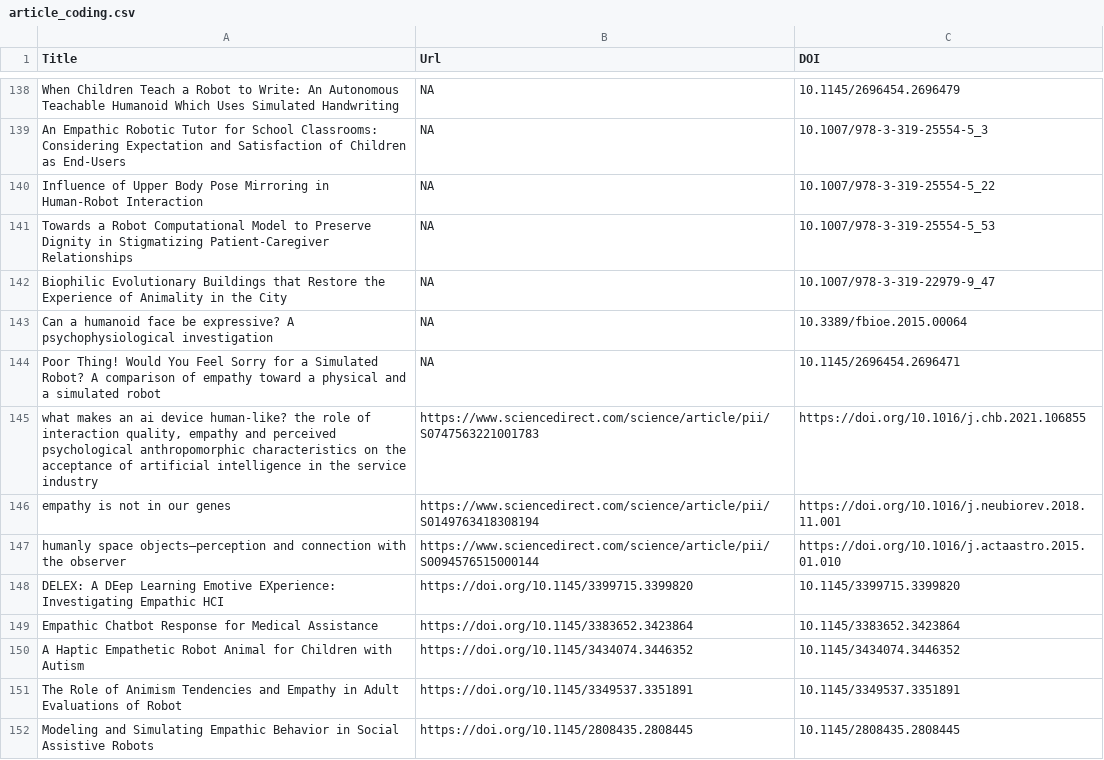
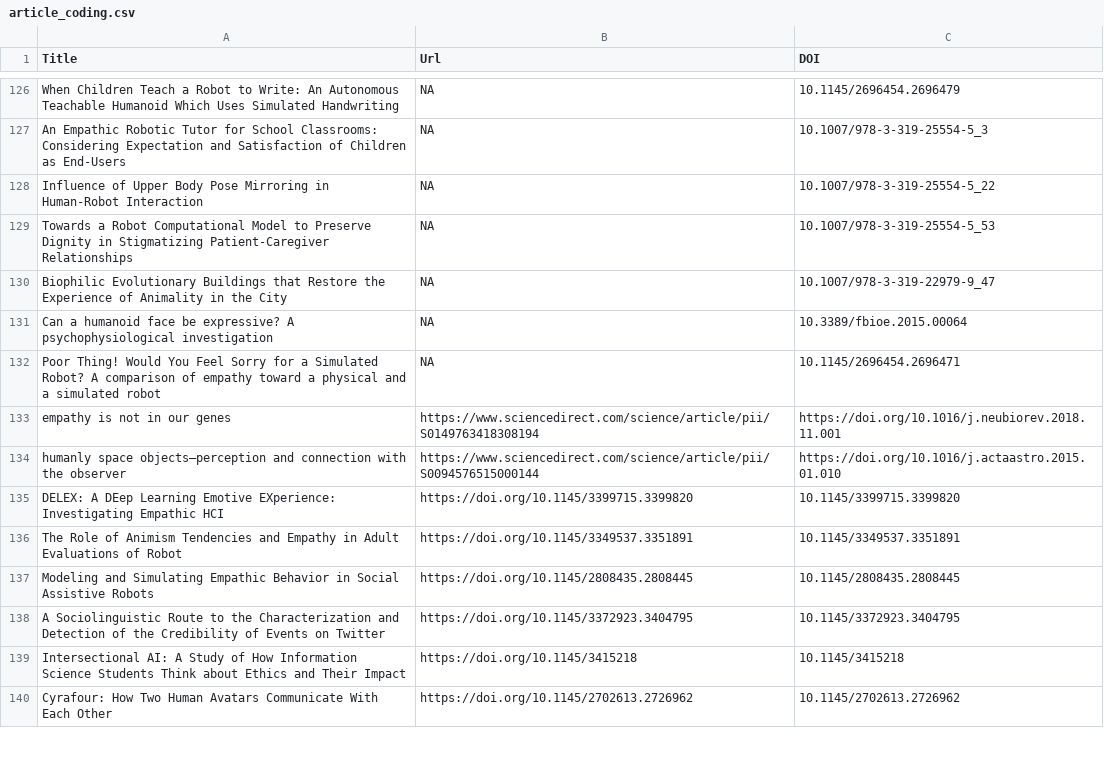
Before and after one commit to apartresearch/empathetic-ai, a CSV file: articles/article_coding.csv, drawn as a sheet; only a part is shown, gaps mark what is left out; the shorter side is filled out with more unchanged rows; the diff covers the shown part only; the diff names each change by its address in the sheet, - before the commit and + after, or states it on an @@ line.

```diff
--- a/articles/article_coding.csv
+++ b/articles/article_coding.csv
-row 145: what makes an ai device human-like? the role of interaction quality, empathy and perceived psychological anthropomorphic characteristics on the acceptance of artificial intelligence in the service industry | https://www.sciencedirect.com/science/article/pii/S0747563221001783 | https://doi.org/10.1016/j.chb.2021.106855
-row 149: Empathic Chatbot Response for Medical Assistance | https://doi.org/10.1145/3383652.3423864 | 10.1145/3383652.3423864
-row 150: A Haptic Empathetic Robot Animal for Children with Autism | https://doi.org/10.1145/3434074.3446352 | 10.1145/3434074.3446352
```
Also changed, not shown: 39 removed rows elsewhere in this file, 19 other files.
